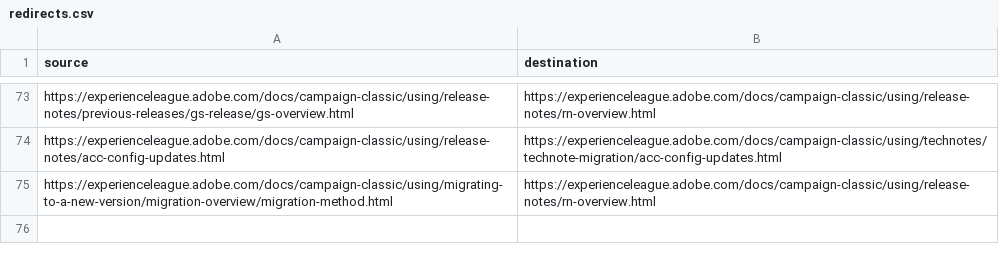
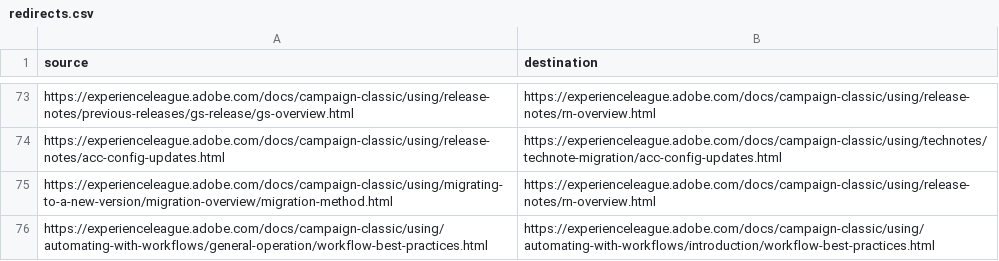
Before and after one commit to AdobeDocs/campaign-classic.de-DE, a CSV file: redirects.csv, drawn as a sheet; only a part is shown, gaps mark what is left out; the diff names each change by its address in the sheet, - before the commit and + after, or states it on an @@ line.

Commit message:
Synced non localizable files from repo .

```diff
--- a/redirects.csv
+++ b/redirects.csv
+row 76: https://experienceleague.adobe.com/docs/campaign-classic/using/automating-with-workflows/general-operation/workflow-best-practices.html | https://experienceleague.adobe.com/docs/campaign-classic/using/automating-with-workflows/introduction/workflow-best-practices.html
```
